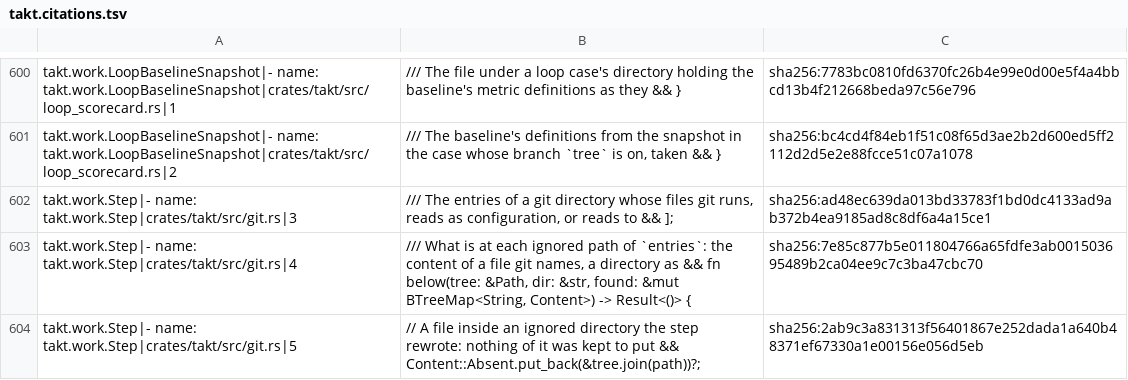
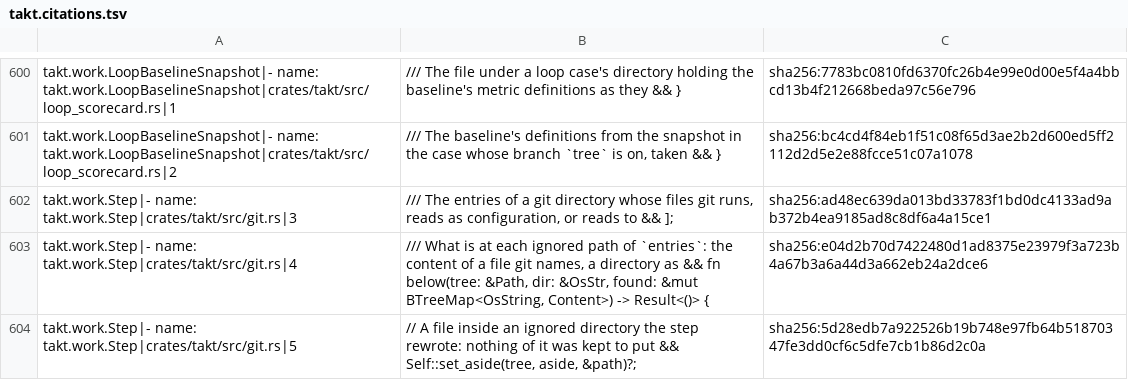
Before and after one commit to beyond10x/takt, a TSV file: ess/domains/takt.citations.tsv, drawn as a sheet; only a part is shown, gaps mark what is left out; the diff covers the shown part only.

```diff
--- a/ess/domains/takt.citations.tsv
+++ b/ess/domains/takt.citations.tsv
@@ -615,3 +615,3 @@ takt.work.LoopBaselineSnapshot|- name: takt.work.LoopBaselineSnapshot|crates/tak
 takt.work.Step|- name: takt.work.Step|crates/takt/src/git.rs|3	/// The entries of a git directory whose files git runs, reads as configuration, or reads to && ];	sha256:ad48ec639da013bd33783f1bd0dc4133ad9ab372b4ea9185ad8c8df6a4a15ce1
-takt.work.Step|- name: takt.work.Step|crates/takt/src/git.rs|4	/// What is at each ignored path of `entries`: the content of a file git names, a directory as && fn below(tree: &Path, dir: &str, found: &mut BTreeMap<String, Content>) -> Result<()> {	sha256:7e85c877b5e011804766a65fdfe3ab001503695489b2ca04ee9c7c3ba47cbc70
-takt.work.Step|- name: takt.work.Step|crates/takt/src/git.rs|5	// A file inside an ignored directory the step rewrote: nothing of it was kept to put && Content::Absent.put_back(&tree.join(path))?;	sha256:2ab9c3a831313f56401867e252dada1a640b48371ef67330a1e00156e056d5eb
+takt.work.Step|- name: takt.work.Step|crates/takt/src/git.rs|4	/// What is at each ignored path of `entries`: the content of a file git names, a directory as && fn below(tree: &Path, dir: &OsStr, found: &mut BTreeMap<OsString, Content>) -> Result<()> {	sha256:e04d2b70d7422480d1ad8375e23979f3a723b4a67b3a6a44d3a662eb24a2dce6
+takt.work.Step|- name: takt.work.Step|crates/takt/src/git.rs|5	// A file inside an ignored directory the step rewrote: nothing of it was kept to put && Self::set_aside(tree, aside, &path)?;	sha256:5d28edb7a922526b19b748e97fb64b51870347fe3dd0cf6c5dfe7cb1b86d2c0a
```
Also changed, not shown: 2 added rows and 4 edited cells elsewhere in this file, 6 other files.
